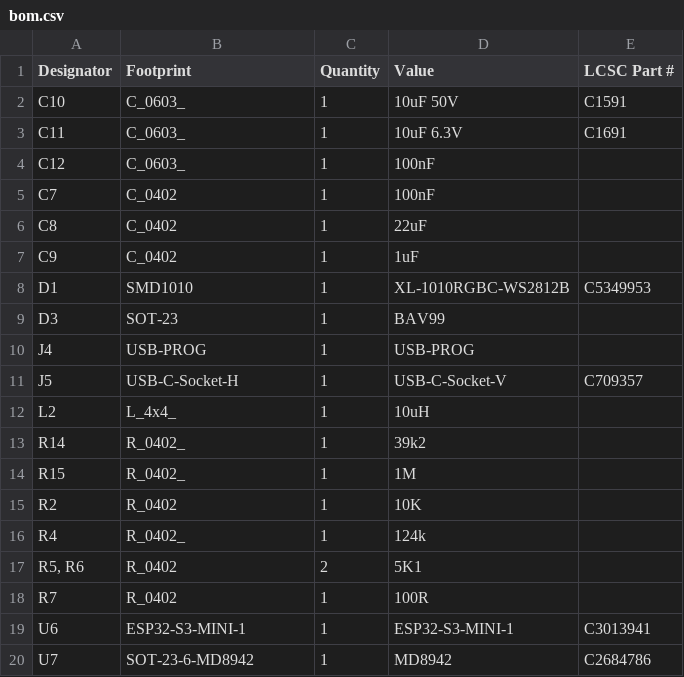
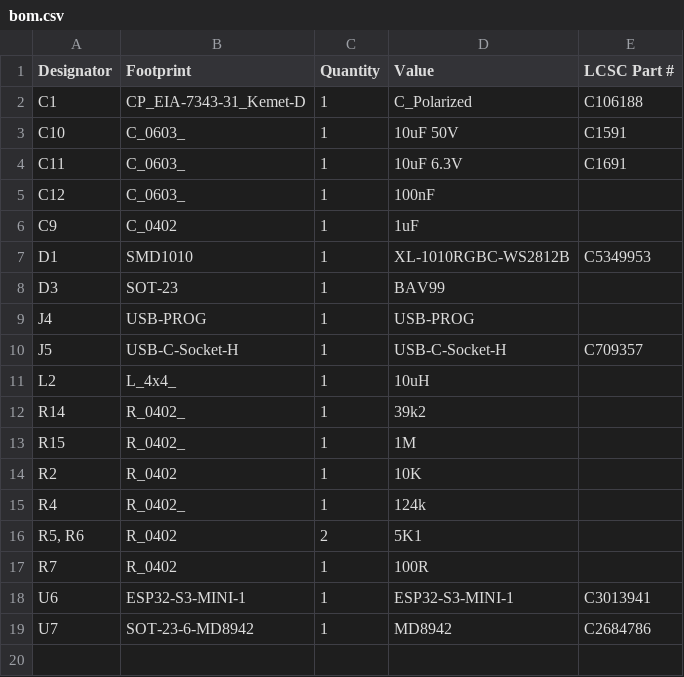
Before and after one commit to revk/ESP32-LED, a CSV file: PCB/LED/production/bom.csv, drawn as a sheet.

```diff
--- a/PCB/LED/production/bom.csv
+++ b/PCB/LED/production/bom.csv
@@ -1,2 +1,3 @@
 Designator,Footprint,Quantity,Value,LCSC Part #
+C1,CP_EIA-7343-31_Kemet-D,1,C_Polarized,C106188
 C10,C_0603_,1,10uF 50V,C1591
@@ -4,4 +5,2 @@ C11,C_0603_,1,10uF 6.3V,C1691
 C12,C_0603_,1,100nF,
-C7,C_0402,1,100nF,
-C8,C_0402,1,22uF,
 C9,C_0402,1,1uF,
@@ -10,3 +9,3 @@ D3,SOT-23,1,BAV99,
 J4,USB-PROG,1,USB-PROG,
-J5,USB-C-Socket-H,1,USB-C-Socket-V,C709357
+J5,USB-C-Socket-H,1,USB-C-Socket-H,C709357
 L2,L_4x4_,1,10uH,
```
Also changed, not shown: PCB/LED/production/positions.csv, 6 other files.
